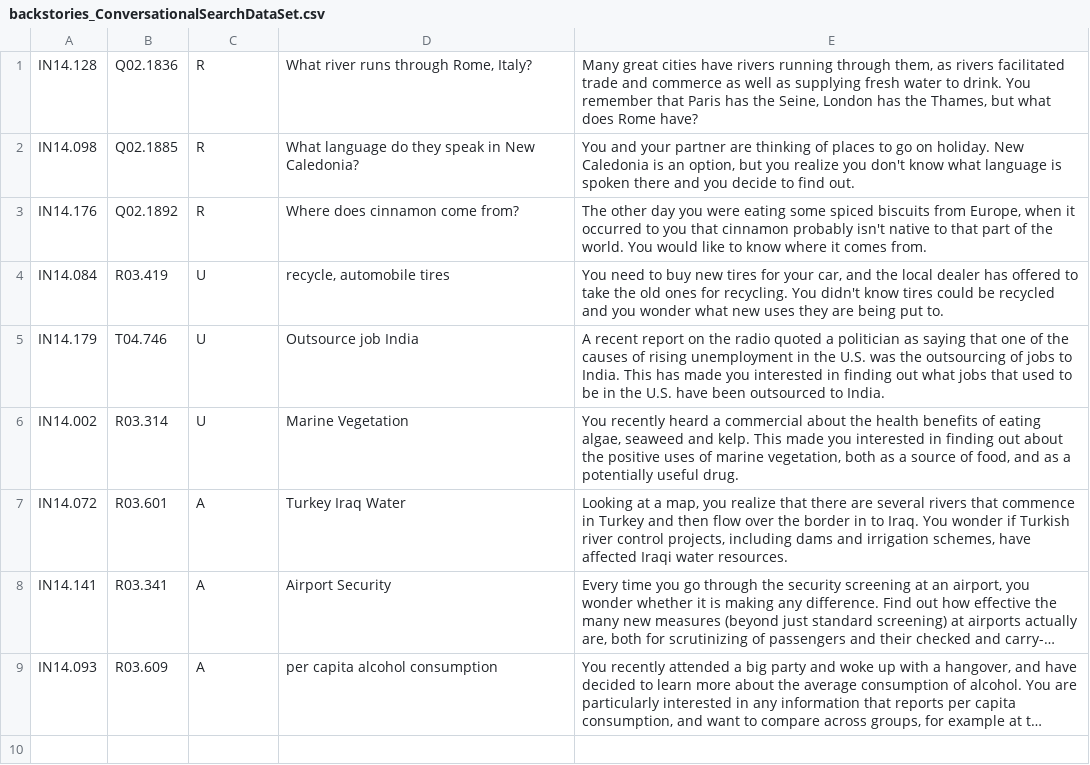
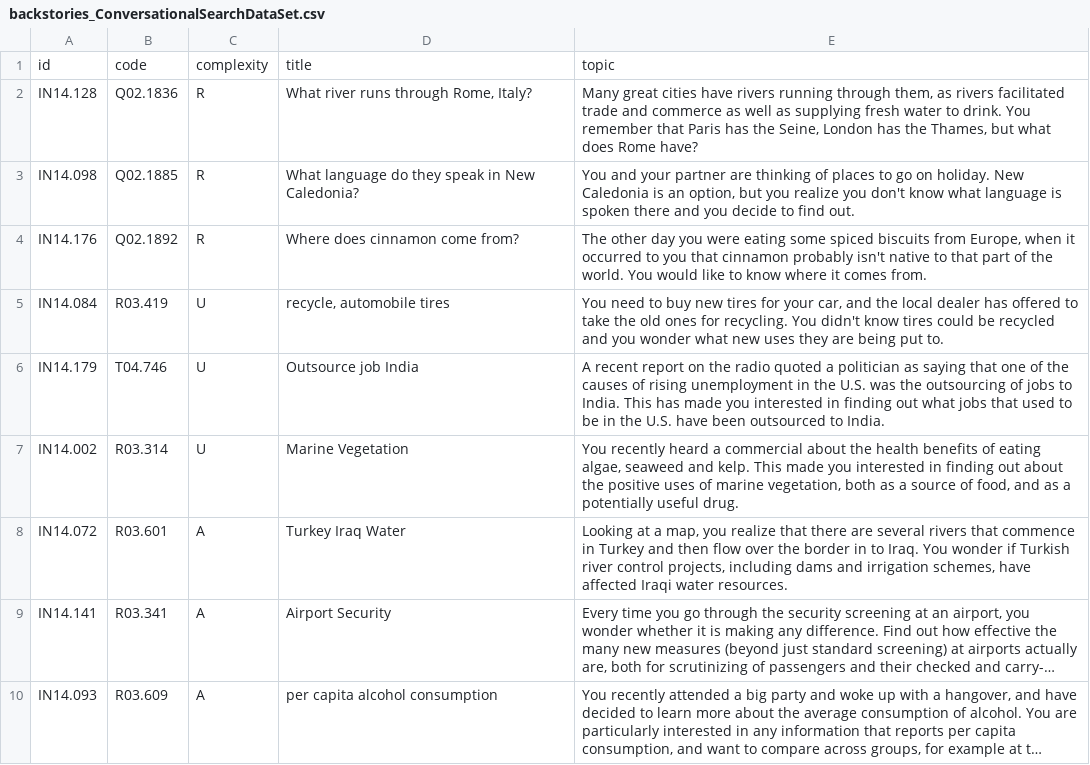
Before and after one commit to JTrippas/Spoken-Conversational-Search, a CSV file: backstories_ConversationalSearchDataSet.csv, drawn as a sheet; long unchanged cells end in ….

Commit message:
Update backstories_ConversationalSearchDataSet.csv

```diff
--- a/backstories_ConversationalSearchDataSet.csv
+++ b/backstories_ConversationalSearchDataSet.csv
@@ -1 +1,2 @@
+id,code,complexity,title,topic
 IN14.128,Q02.1836,R,"What river runs through Rome, Italy?","Many great cities have rivers running through them, as rivers facilitated trade and commerce as well as supplying fresh water to drink. You remember that Paris has the Seine, London has the Thames, but what does Rome have?"
```
